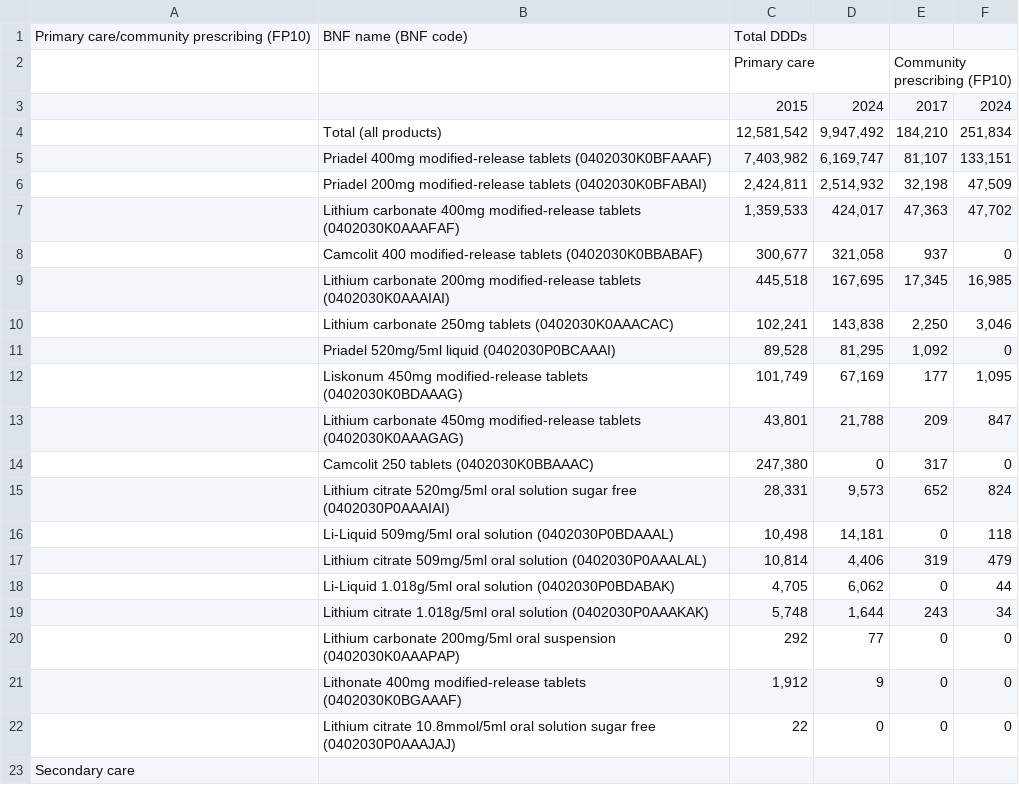
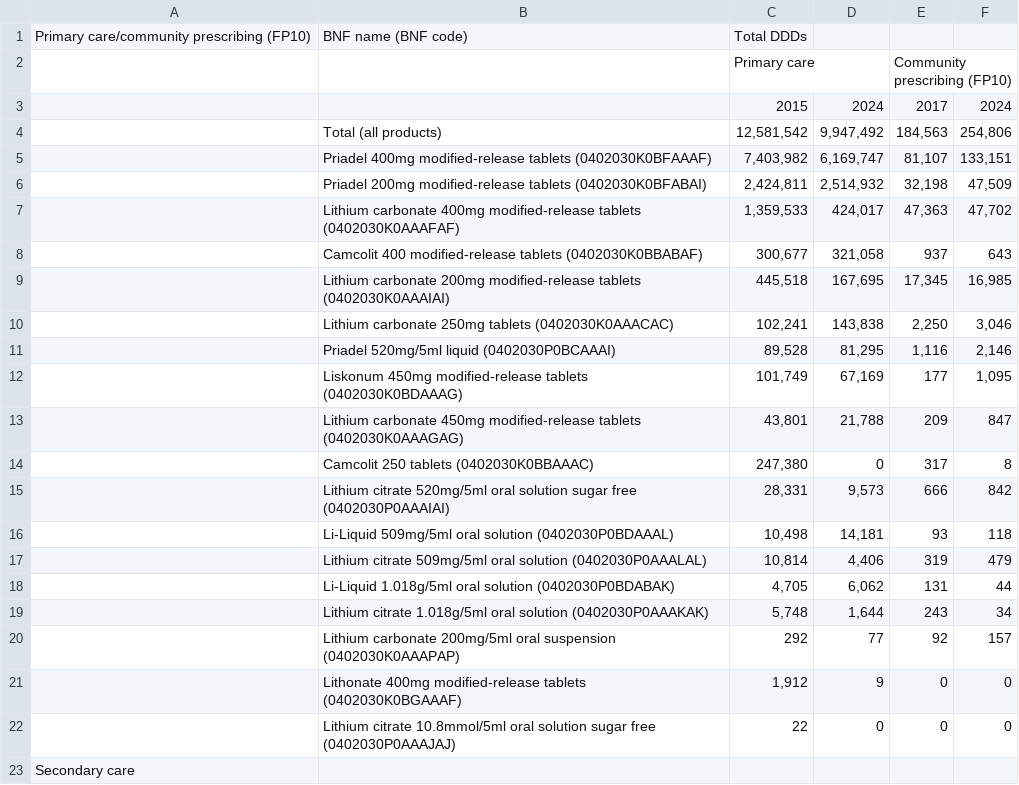
Before and after one commit to bennettoxford/lithium_project25, a CSV file: output/data/lithium_products_DDD_summary.csv, drawn as a sheet; only a part is shown.

```diff
--- a/output/data/lithium_products_DDD_summary.csv
+++ b/output/data/lithium_products_DDD_summary.csv
@@ -3,3 +3,3 @@ Primary care/community prescribing (FP10),BNF name (BNF code),Total DDDs,,,
 ,,2015,2024,2017,2024
-,Total (all products),"12,581,542","9,947,492","184,210","251,834"
+,Total (all products),"12,581,542","9,947,492","184,563","254,806"
 ,Priadel 400mg modified-release tablets (0402030K0BFAAAF),"7,403,982","6,169,747","81,107","133,151"
@@ -7,15 +7,15 @@ Primary care/community prescribing (FP10),BNF name (BNF code),Total DDDs,,,
 ,Lithium carbonate 400mg modified-release tablets (0402030K0AAAFAF),"1,359,533","424,017","47,363","47,702"
-,Camcolit 400 modified-release tablets (0402030K0BBABAF),"300,677","321,058",937,0
+,Camcolit 400 modified-release tablets (0402030K0BBABAF),"300,677","321,058",937,643
 ,Lithium carbonate 200mg modified-release tablets (0402030K0AAAIAI),"445,518","167,695","17,345","16,985"
 ,Lithium carbonate 250mg tablets (0402030K0AAACAC),"102,241","143,838","2,250","3,046"
-,Priadel 520mg/5ml liquid (0402030P0BCAAAI),"89,528","81,295","1,092",0
+,Priadel 520mg/5ml liquid (0402030P0BCAAAI),"89,528","81,295","1,116","2,146"
 ,Liskonum 450mg modified-release tablets (0402030K0BDAAAG),"101,749","67,169",177,"1,095"
 ,Lithium carbonate 450mg modified-release tablets (0402030K0AAAGAG),"43,801","21,788",209,847
-,Camcolit 250 tablets (0402030K0BBAAAC),"247,380",0,317,0
-,Lithium citrate 520mg/5ml oral solution sugar free (0402030P0AAAIAI),"28,331","9,573",652,824
-,Li-Liquid 509mg/5ml oral solution (0402030P0BDAAAL),"10,498","14,181",0,118
+,Camcolit 250 tablets (0402030K0BBAAAC),"247,380",0,317,8
+,Lithium citrate 520mg/5ml oral solution sugar free (0402030P0AAAIAI),"28,331","9,573",666,842
+,Li-Liquid 509mg/5ml oral solution (0402030P0BDAAAL),"10,498","14,181",93,118
 ,Lithium citrate 509mg/5ml oral solution (0402030P0AAALAL),"10,814","4,406",319,479
-,Li-Liquid 1.018g/5ml oral solution (0402030P0BDABAK),"4,705","6,062",0,44
+,Li-Liquid 1.018g/5ml oral solution (0402030P0BDABAK),"4,705","6,062",131,44
 ,Lithium citrate 1.018g/5ml oral solution (0402030P0AAAKAK),"5,748","1,644",243,34
-,Lithium carbonate 200mg/5ml oral suspension (0402030K0AAAPAP),292,77,0,0
+,Lithium carbonate 200mg/5ml oral suspension (0402030K0AAAPAP),292,77,92,157
 ,Lithonate 400mg modified-release tablets (0402030K0BGAAAF),"1,912",9,0,0
```
Also changed, not shown: output/data/hospital_fp10_DDD_by_year_region.csv, output/data/hospital_fp10_product_DDD.csv, 17 other files.
